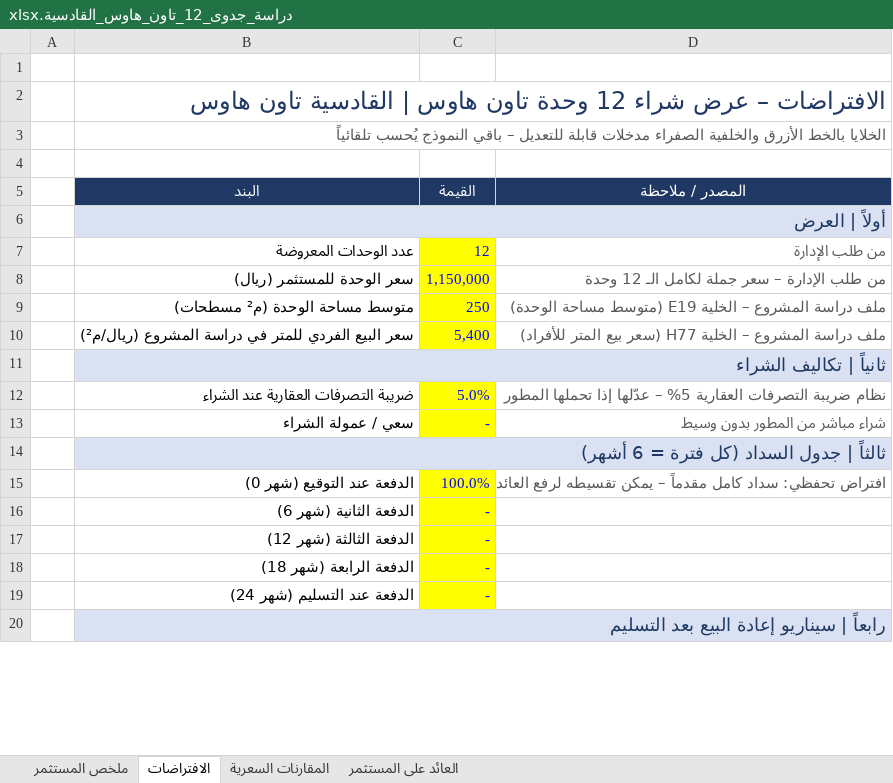
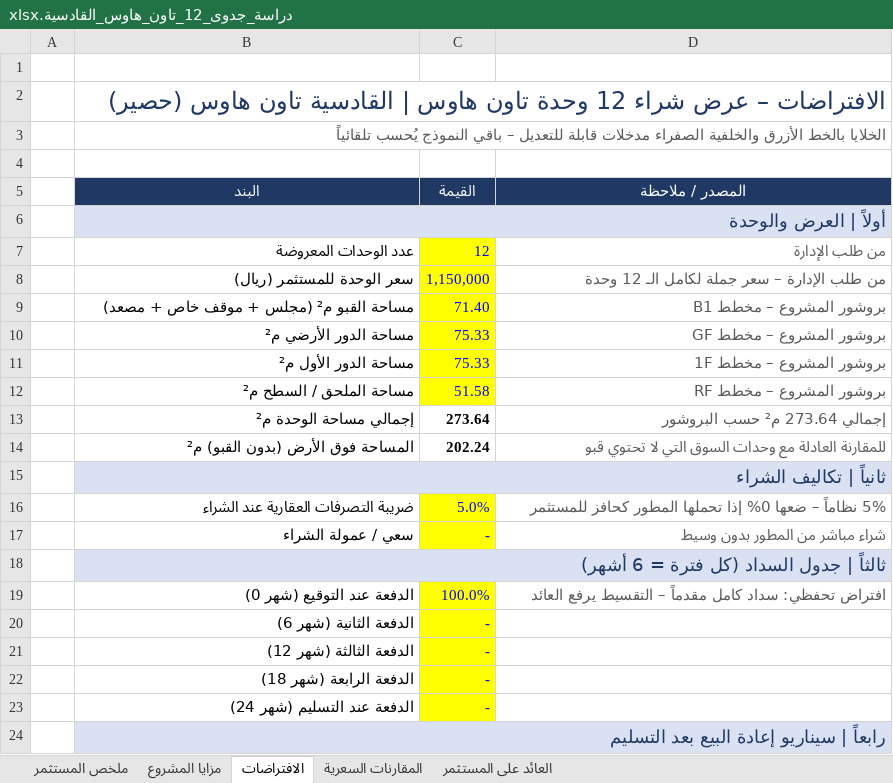
Before and after one commit to finance179/wagdy, an Excel workbook: feasibility/دراسة_جدوى_12_تاون_هاوس_القادسية.xlsx, sheet الافتراضات, drawn as a sheet; only a part is shown; values as stored, in another font and other column widths than the file's, no borders; removed rows and columns are numbered as before the commit, all else as after; the diff covers the shown part only; the diff names each change by its address in the sheet, - before the commit and + after, or states it on an @@ line.

```diff
--- a/feasibility/دراسة_جدوى_12_تاون_هاوس_القادسية.xlsx (sheet الافتراضات)
+++ b/feasibility/دراسة_جدوى_12_تاون_هاوس_القادسية.xlsx (sheet الافتراضات)
+sheet tab: مزايا المشروع
-B2 (البند): …تاون هاوس
+B2 (البند): …تاون هاوس (حصير)
-B6 (البند): أولاً | العرض
+B6 (البند): أولاً | العرض والوحدة
-row 9:  | متوسط مساحة الوحدة (م² مسطحات) | 250 | ملف دراسة المشروع – الخلية E19 (متوسط مساحة الوحدة)
-row 10:  | سعر البيع الفردي للمتر في دراسة المشروع (ريال/م²) | 5,400 | ملف دراسة المشروع – الخلية H77 (سعر بيع المتر للأفراد)
+row 9:  | مساحة القبو م² (مجلس + موقف خاص + مصعد) | 71.40 | بروشور المشروع – مخطط B1
+row 10:  | مساحة الدور الأرضي م² | 75.33 | بروشور المشروع – مخطط GF
+row 11:  | مساحة الدور الأول م² | 75.33 | بروشور المشروع – مخطط 1F
+row 12:  | مساحة الملحق / السطح م² | 51.58 | بروشور المشروع – مخطط RF
+row 13:  | إجمالي مساحة الوحدة م² | 273.64 | إجمالي 273.64 م² حسب البروشور
+row 14:  | المساحة فوق الأرض (بدون القبو) م² | 202.24 | للمقارنة العادلة مع وحدات السوق التي لا تحتوي قبو
-D16 (المصدر / ملاحظة): نظام ضريبة التصرفات العقارية 5% – عدّلها إذا تحملها المطور
+D16 (المصدر / ملاحظة): 5% نظاماً – ضعها 0% إذا تحملها المطور كحافز للمستثمر
-D19 (المصدر / ملاحظة): …مقدماً – يمكن تقسيطه لرفع العائد
+D19 (المصدر / ملاحظة): …مقدماً – التقسيط يرفع العائد
```
Also changed, not shown: 3 added rows, 3 removed rows and 3 edited cells elsewhere in this sheet, sheet المقارنات السعرية, sheet العائد على المستثمر, sheet ملخص المستثمر, formulas that keep their value, charts or pictures.
